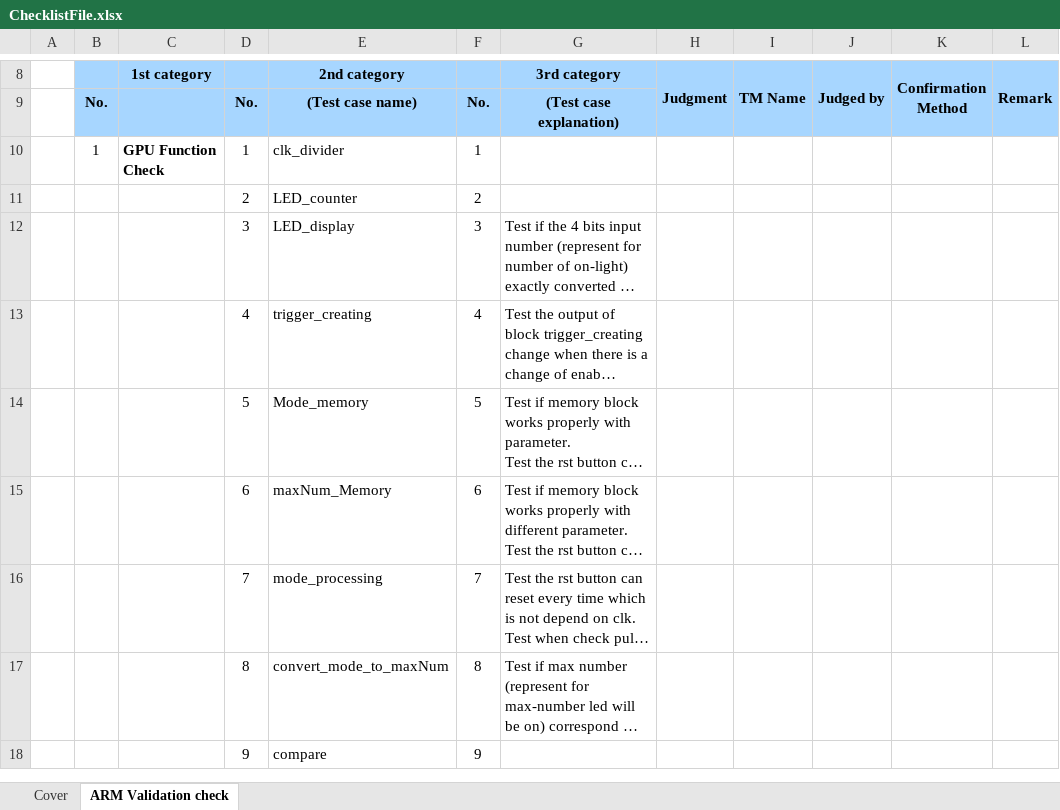
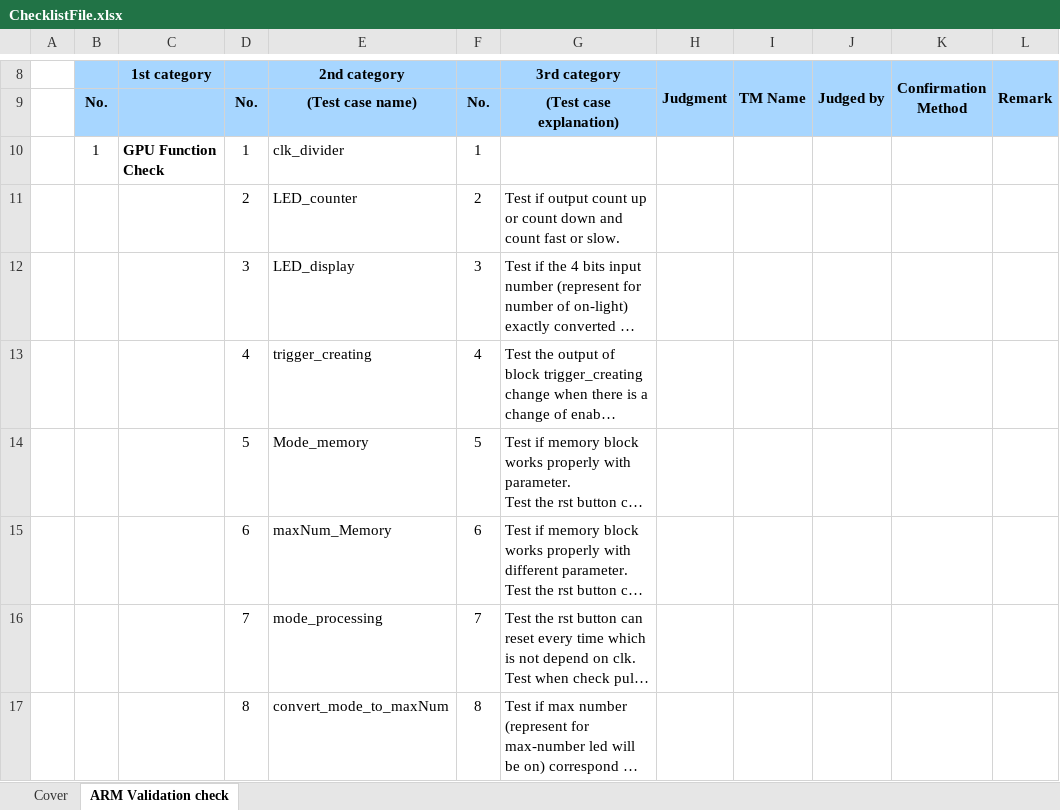
Before and after one commit to CEK19/LSI_Design, an Excel workbook: ChecklistFile.xlsx, sheet ARM Validation check, drawn as a sheet; only a part is shown, gaps mark what is left out; the shorter side is filled out with more unchanged rows; long unchanged cells end in …; values as stored, in another font and other column widths than the file's, no borders; conditional formats not drawn; the diff names each change by its address in the sheet, - before the commit and + after, or states it on an @@ line.

Commit message:
Chuong - Checklist

```diff
--- a/ChecklistFile.xlsx (sheet ARM Validation check)
+++ b/ChecklistFile.xlsx (sheet ARM Validation check)
-G11 (3rd category): (empty)
+G11 (3rd category): Test if output count up or count down and count fast or slow.
```
